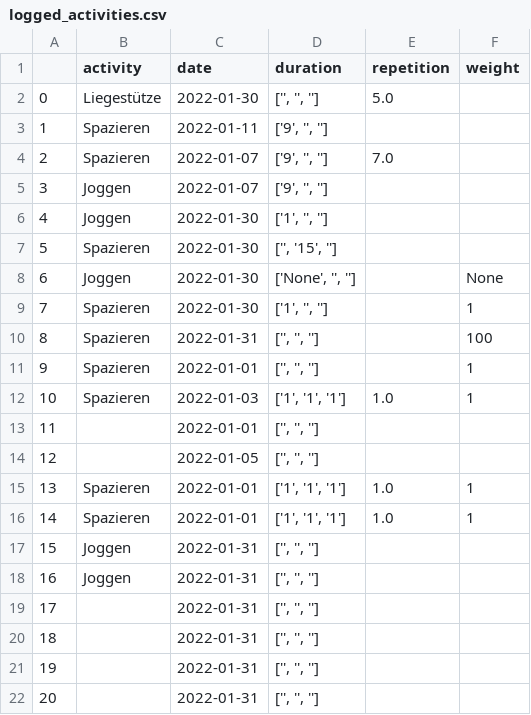
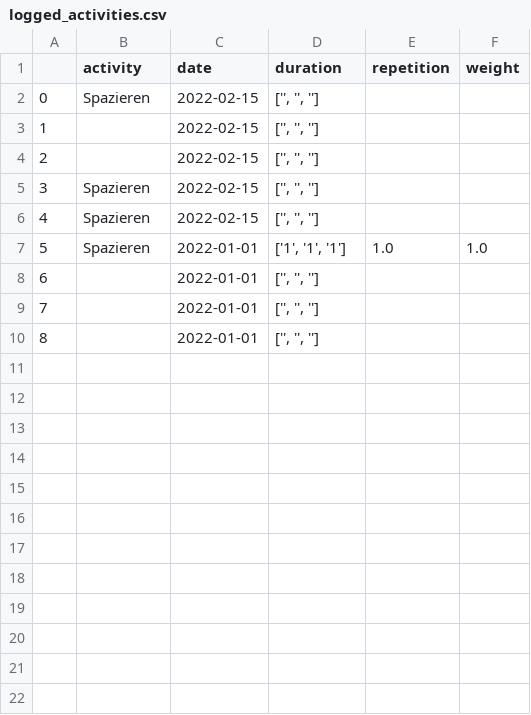
Before and after one commit to jegny100/FitnessApp, a CSV file: logged_activities.csv, drawn as a sheet; removed rows and columns are numbered as before the commit, all else as after; the diff names each change by its address in the sheet, - before the commit and + after, or states it on an @@ line.

```diff
--- a/logged_activities.csv
+++ b/logged_activities.csv
-row 2: 0 | Liegestütze | 2022-01-30 | ['', '', ''] | 5.0
@@ column A renumbered between rows 2 and 10 @@
-C2 (date): 2022-01-11
+C2 (date): 2022-02-15
-D2 (duration): ['9', '', '']
+D2 (duration): ['', '', '']
-row 4: 2 | Spazieren | 2022-01-07 | ['9', '', ''] | 7.0
-row 5: 3 | Joggen | 2022-01-07 | ['9', '', '']
-row 6: 4 | Joggen | 2022-01-30 | ['1', '', '']
+row 3: 1 |  | 2022-02-15 | ['', '', '']
+row 4: 2 |  | 2022-02-15 | ['', '', '']
-C5 (date): 2022-01-30
+C5 (date): 2022-02-15
-D5 (duration): ['', '15', '']
+D5 (duration): ['', '', '']
-row 8: 6 | Joggen | 2022-01-30 | ['None', '', ''] |  | None
-row 9: 7 | Spazieren | 2022-01-30 | ['1', '', ''] |  | 1
-C6 (date): 2022-01-31
+C6 (date): 2022-02-15
-F6 (weight): 100
+F6 (weight): (empty)
-row 11: 9 | Spazieren | 2022-01-01 | ['', '', ''] |  | 1
-C7 (date): 2022-01-03
+C7 (date): 2022-01-01
-F7 (weight): 1
+F7 (weight): 1.0
-C9 (date): 2022-01-05
+C9 (date): 2022-01-01
-row 15: 13 | Spazieren | 2022-01-01 | ['1', '1', '1'] | 1.0 | 1
-row 16: 14 | Spazieren | 2022-01-01 | ['1', '1', '1'] | 1.0 | 1
-row 17: 15 | Joggen | 2022-01-31 | ['', '', '']
-row 18: 16 | Joggen | 2022-01-31 | ['', '', '']
-C10 (date): 2022-01-31
+C10 (date): 2022-01-01
-row 20: 18 |  | 2022-01-31 | ['', '', '']
-row 21: 19 |  | 2022-01-31 | ['', '', '']
-row 22: 20 |  | 2022-01-31 | ['', '', '']
```
Also changed, not shown: 2 other files.
